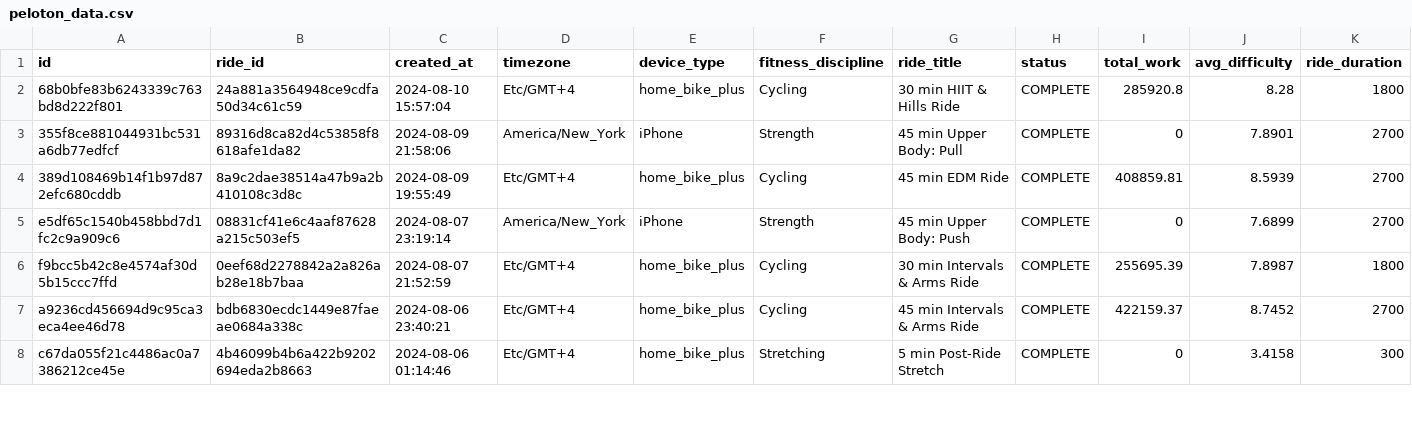
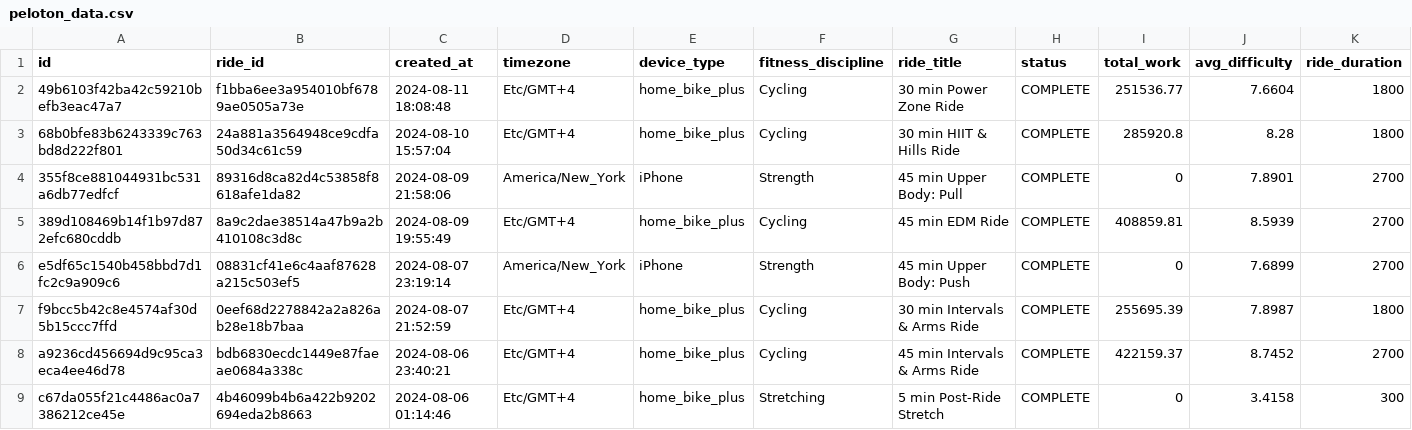
Before and after one commit to tashapiro/pelotanya, a CSV file: data/peloton_data.csv, drawn as a sheet; only a part is shown; rows hold the shown columns only; the diff names each change by its address in the sheet, - before the commit and + after, or states it on an @@ line.

Commit message:
Update data

```diff
--- a/data/peloton_data.csv
+++ b/data/peloton_data.csv
+row 2: 49b6103f42ba42c59210befb3eac47a7 | f1bba6ee3a954010bf6789ae0505a73e | 2024-08-11 18:08:48 | Etc/GMT+4 | home_bike_plus | Cycling | 30 min Power Zone Ride | COMPLETE | 251536.77 | 7.6604 | 1800
```
